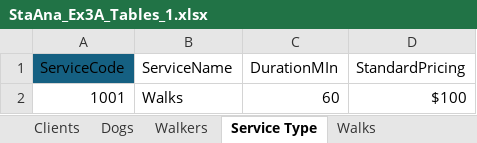
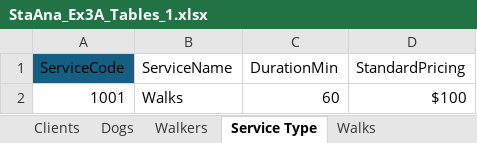
Before and after one commit to iData-lee/W2_Workshop, an Excel workbook: StaAna_Ex3A_Tables_1.xlsx, sheet Service Type, drawn as a sheet; values as stored, in another font and other column widths than the file's, no borders; the diff names each change by its address in the sheet, - before the commit and + after, or states it on an @@ line.

Commit message:
updated table

```diff
--- a/StaAna_Ex3A_Tables_1.xlsx (sheet Service Type)
+++ b/StaAna_Ex3A_Tables_1.xlsx (sheet Service Type)
-C1: DurationMIn
+C1: DurationMin
```
Also changed, not shown: sheet Walks.
